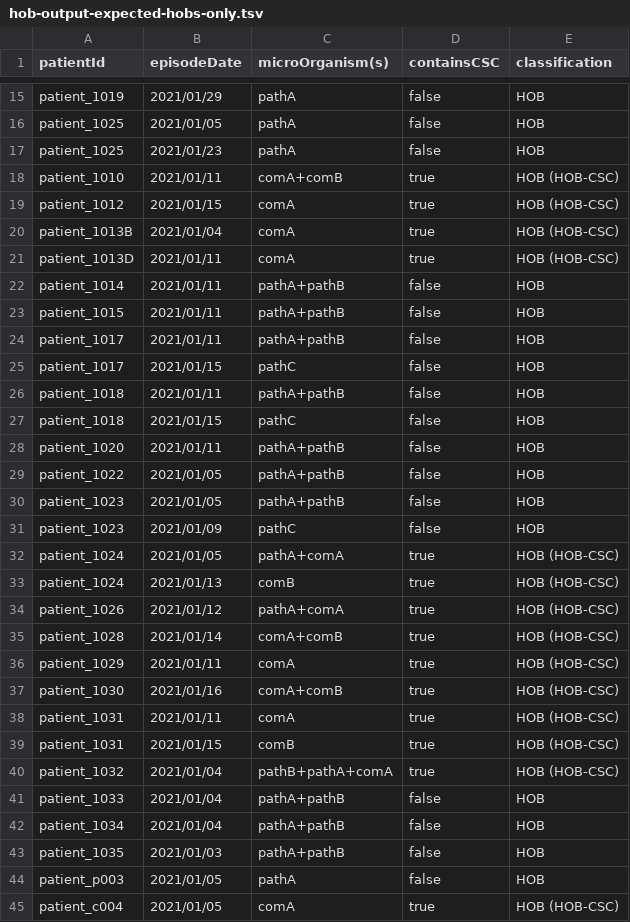
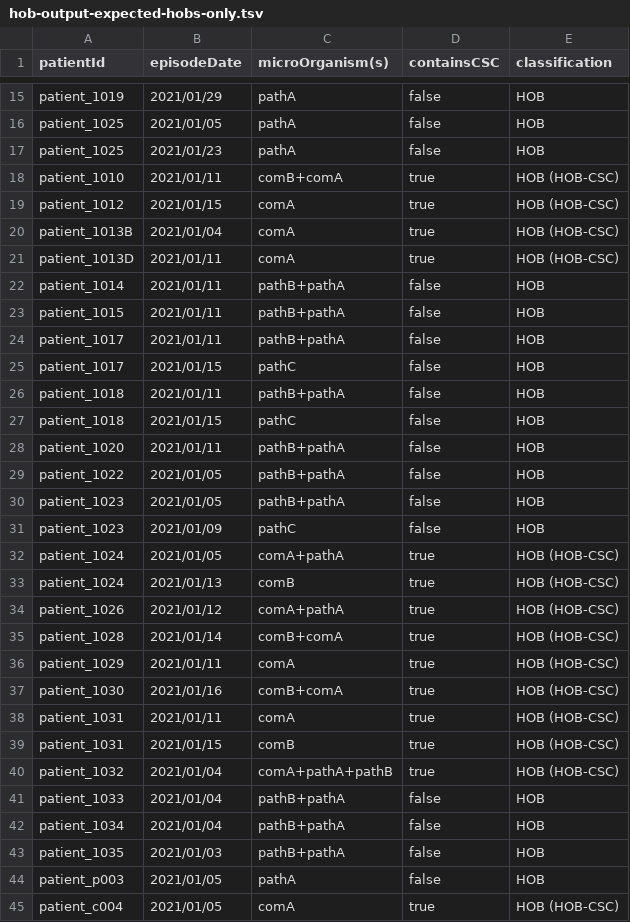
Before and after one commit to ddtxra/bsi-algo, a TSV file: praise-mds/hob-output-expected-hobs-only.tsv, drawn as a sheet; only a part is shown, gaps mark what is left out; the diff covers the shown part only.

```diff
--- a/praise-mds/hob-output-expected-hobs-only.tsv
+++ b/praise-mds/hob-output-expected-hobs-only.tsv
@@ -17,3 +17,3 @@ patient_1025	2021/01/05	pathA	false	HOB
 patient_1025	2021/01/23	pathA	false	HOB
-patient_1010	2021/01/11	comA+comB	true	HOB (HOB-CSC)
+patient_1010	2021/01/11	comB+comA	true	HOB (HOB-CSC)
 patient_1012	2021/01/15	comA	true	HOB (HOB-CSC)
@@ -21,24 +21,24 @@ patient_1013B	2021/01/04	comA	true	HOB (HOB-CSC)
 patient_1013D	2021/01/11	comA	true	HOB (HOB-CSC)
-patient_1014	2021/01/11	pathA+pathB	false	HOB
-patient_1015	2021/01/11	pathA+pathB	false	HOB
-patient_1017	2021/01/11	pathA+pathB	false	HOB
+patient_1014	2021/01/11	pathB+pathA	false	HOB
+patient_1015	2021/01/11	pathB+pathA	false	HOB
+patient_1017	2021/01/11	pathB+pathA	false	HOB
 patient_1017	2021/01/15	pathC	false	HOB
-patient_1018	2021/01/11	pathA+pathB	false	HOB
+patient_1018	2021/01/11	pathB+pathA	false	HOB
 patient_1018	2021/01/15	pathC	false	HOB
-patient_1020	2021/01/11	pathA+pathB	false	HOB
-patient_1022	2021/01/05	pathA+pathB	false	HOB
-patient_1023	2021/01/05	pathA+pathB	false	HOB
+patient_1020	2021/01/11	pathB+pathA	false	HOB
+patient_1022	2021/01/05	pathB+pathA	false	HOB
+patient_1023	2021/01/05	pathB+pathA	false	HOB
 patient_1023	2021/01/09	pathC	false	HOB
-patient_1024	2021/01/05	pathA+comA	true	HOB (HOB-CSC)
+patient_1024	2021/01/05	comA+pathA	true	HOB (HOB-CSC)
 patient_1024	2021/01/13	comB	true	HOB (HOB-CSC)
-patient_1026	2021/01/12	pathA+comA	true	HOB (HOB-CSC)
-patient_1028	2021/01/14	comA+comB	true	HOB (HOB-CSC)
+patient_1026	2021/01/12	comA+pathA	true	HOB (HOB-CSC)
+patient_1028	2021/01/14	comB+comA	true	HOB (HOB-CSC)
 patient_1029	2021/01/11	comA	true	HOB (HOB-CSC)
-patient_1030	2021/01/16	comA+comB	true	HOB (HOB-CSC)
+patient_1030	2021/01/16	comB+comA	true	HOB (HOB-CSC)
 patient_1031	2021/01/11	comA	true	HOB (HOB-CSC)
 patient_1031	2021/01/15	comB	true	HOB (HOB-CSC)
-patient_1032	2021/01/04	pathB+pathA+comA	true	HOB (HOB-CSC)
-patient_1033	2021/01/04	pathA+pathB	false	HOB
-patient_1034	2021/01/04	pathA+pathB	false	HOB
-patient_1035	2021/01/03	pathA+pathB	false	HOB
+patient_1032	2021/01/04	comA+pathA+pathB	true	HOB (HOB-CSC)
+patient_1033	2021/01/04	pathB+pathA	false	HOB
+patient_1034	2021/01/04	pathB+pathA	false	HOB
+patient_1035	2021/01/03	pathB+pathA	false	HOB
 patient_p003	2021/01/05	pathA	false	HOB
```
Also changed, not shown: 4 edited cells elsewhere in this file, praise-mds/blood-cultures-input.tsv, praise-mds/hob-output-expected-including-cobs-and-solitary-commensals.tsv, 5 other files.
